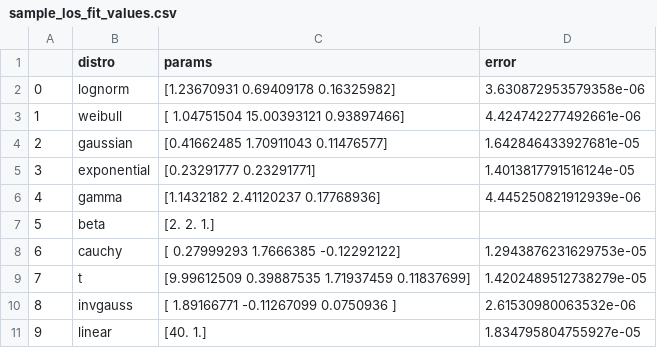
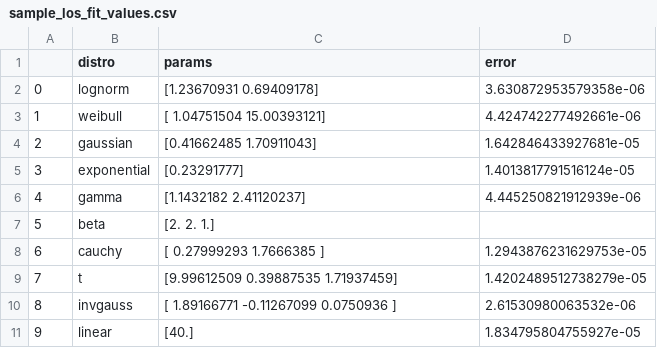
Before and after one commit to JRC-COMBINE/los-estimator, a CSV file: los_estimator/data/dynamic/sample_los_fit_values.csv, drawn as a sheet.

```diff
--- a/los_estimator/data/dynamic/sample_los_fit_values.csv
+++ b/los_estimator/data/dynamic/sample_los_fit_values.csv
@@ -1,11 +1,11 @@
 ,distro,params,error
-0,lognorm,[1.23670931 0.69409178 0.16325982],3.630872953579358e-06
-1,weibull,[ 1.04751504 15.00393121  0.93897466],4.424742277492661e-06
-2,gaussian,[0.41662485 1.70911043 0.11476577],1.642846433927681e-05
-3,exponential,[0.23291777 0.23291771],1.4013817791516124e-05
-4,gamma,[1.1432182  2.41120237 0.17768936],4.445250821912939e-06
+0,lognorm,[1.23670931 0.69409178],3.630872953579358e-06
+1,weibull,[ 1.04751504 15.00393121],4.424742277492661e-06
+2,gaussian,[0.41662485 1.70911043],1.642846433927681e-05
+3,exponential,[0.23291777],1.4013817791516124e-05
+4,gamma,[1.1432182  2.41120237],4.445250821912939e-06
 5,beta,[2. 2. 1.],
-6,cauchy,[ 0.27999293  1.7666385  -0.12292122],1.2943876231629753e-05
-7,t,[9.99612509 0.39887535 1.71937459 0.11837699],1.4202489512738279e-05
+6,cauchy,[ 0.27999293  1.7666385 ],1.2943876231629753e-05
+7,t,[9.99612509 0.39887535 1.71937459],1.4202489512738279e-05
 8,invgauss,[ 1.89166771 -0.11267099  0.0750936 ],2.61530980063532e-06
-9,linear,[40.  1.],1.834795804755927e-05
+9,linear,[40.],1.834795804755927e-05
```
Also changed, not shown: examples/synthetic_icu_kernel.csv, 53 other files.
